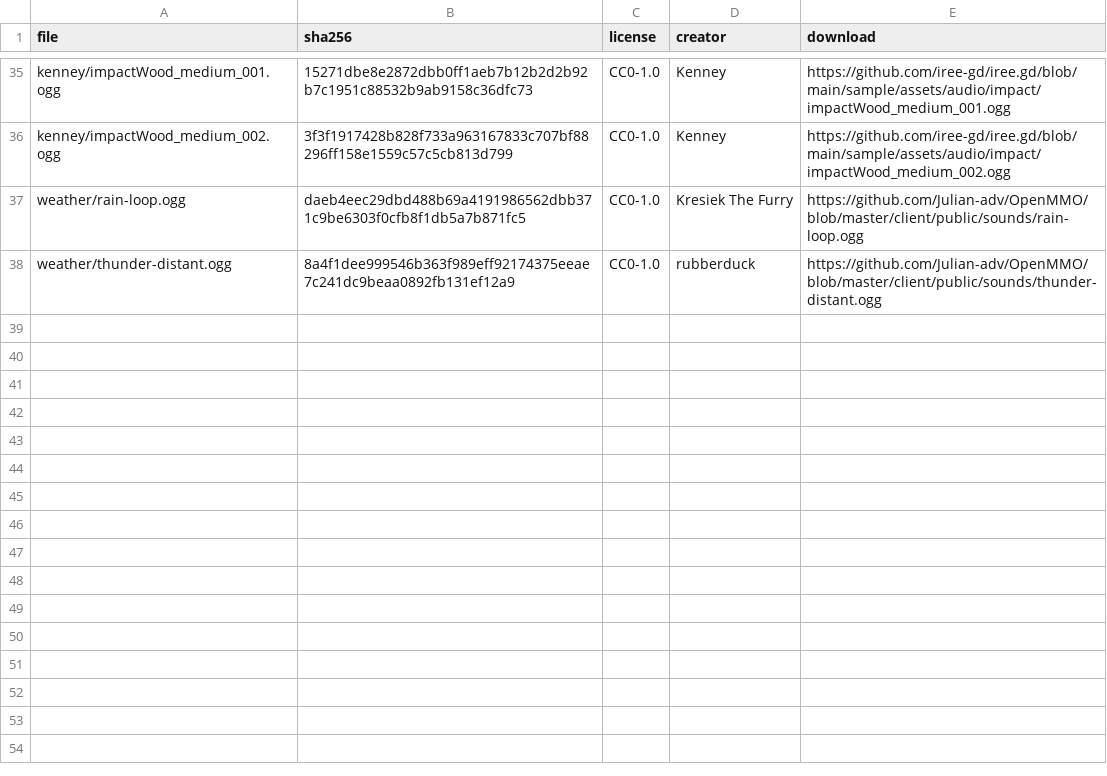
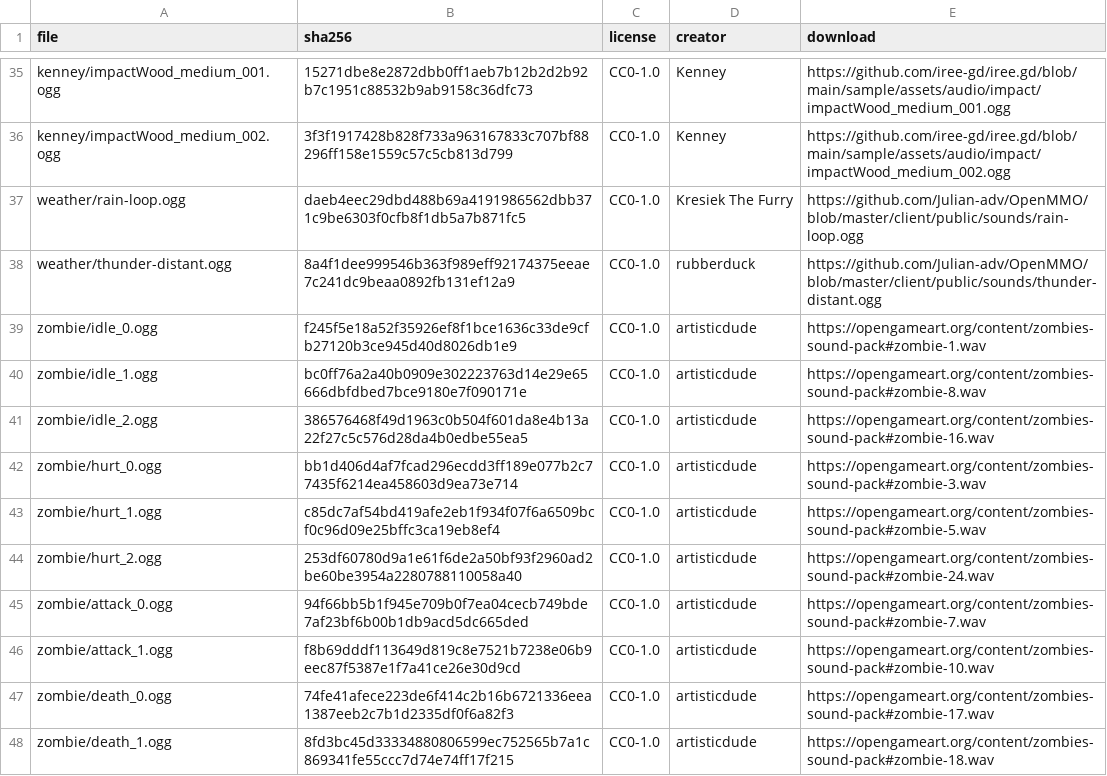
Before and after one commit to RobertFlexx/blockbox, a CSV file: assets/audio/manifest.csv, drawn as a sheet; only a part is shown, gaps mark what is left out; the diff names each change by its address in the sheet, - before the commit and + after, or states it on an @@ line.

```diff
--- a/assets/audio/manifest.csv
+++ b/assets/audio/manifest.csv
+row 39: zombie/idle_0.ogg | f245f5e18a52f35926ef8f1bce1636c33de9cfb27120b3ce945d40d8026db1e9 | CC0-1.0 | artisticdude | https://opengameart.org/content/zombies-sound-pack#zombie-1.wav
+row 40: zombie/idle_1.ogg | bc0ff76a2a40b0909e302223763d14e29e65666dbfdbed7bce9180e7f090171e | CC0-1.0 | artisticdude | https://opengameart.org/content/zombies-sound-pack#zombie-8.wav
+row 41: zombie/idle_2.ogg | 386576468f49d1963c0b504f601da8e4b13a22f27c5c576d28da4b0edbe55ea5 | CC0-1.0 | artisticdude | https://opengameart.org/content/zombies-sound-pack#zombie-16.wav
+row 42: zombie/hurt_0.ogg | bb1d406d4af7fcad296ecdd3ff189e077b2c77435f6214ea458603d9ea73e714 | CC0-1.0 | artisticdude | https://opengameart.org/content/zombies-sound-pack#zombie-3.wav
+row 43: zombie/hurt_1.ogg | c85dc7af54bd419afe2eb1f934f07f6a6509bcf0c96d09e25bffc3ca19eb8ef4 | CC0-1.0 | artisticdude | https://opengameart.org/content/zombies-sound-pack#zombie-5.wav
+row 44: zombie/hurt_2.ogg | 253df60780d9a1e61f6de2a50bf93f2960ad2be60be3954a2280788110058a40 | CC0-1.0 | artisticdude | https://opengameart.org/content/zombies-sound-pack#zombie-24.wav
+row 45: zombie/attack_0.ogg | 94f66bb5b1f945e709b0f7ea04cecb749bde7af23bf6b00b1db9acd5dc665ded | CC0-1.0 | artisticdude | https://opengameart.org/content/zombies-sound-pack#zombie-7.wav
+row 46: zombie/attack_1.ogg | f8b69dddf113649d819c8e7521b7238e06b9eec87f5387e1f7a41ce26e30d9cd | CC0-1.0 | artisticdude | https://opengameart.org/content/zombies-sound-pack#zombie-10.wav
+row 47: zombie/death_0.ogg | 74fe41afece223de6f414c2b16b6721336eea1387eeb2c7b1d2335df0f6a82f3 | CC0-1.0 | artisticdude | https://opengameart.org/content/zombies-sound-pack#zombie-17.wav
+row 48: zombie/death_1.ogg | 8fd3bc45d33334880806599ec752565b7a1c869341fe55ccc7d74e74ff17f215 | CC0-1.0 | artisticdude | https://opengameart.org/content/zombies-sound-pack#zombie-18.wav
```
Also changed, not shown: 58 other files.
